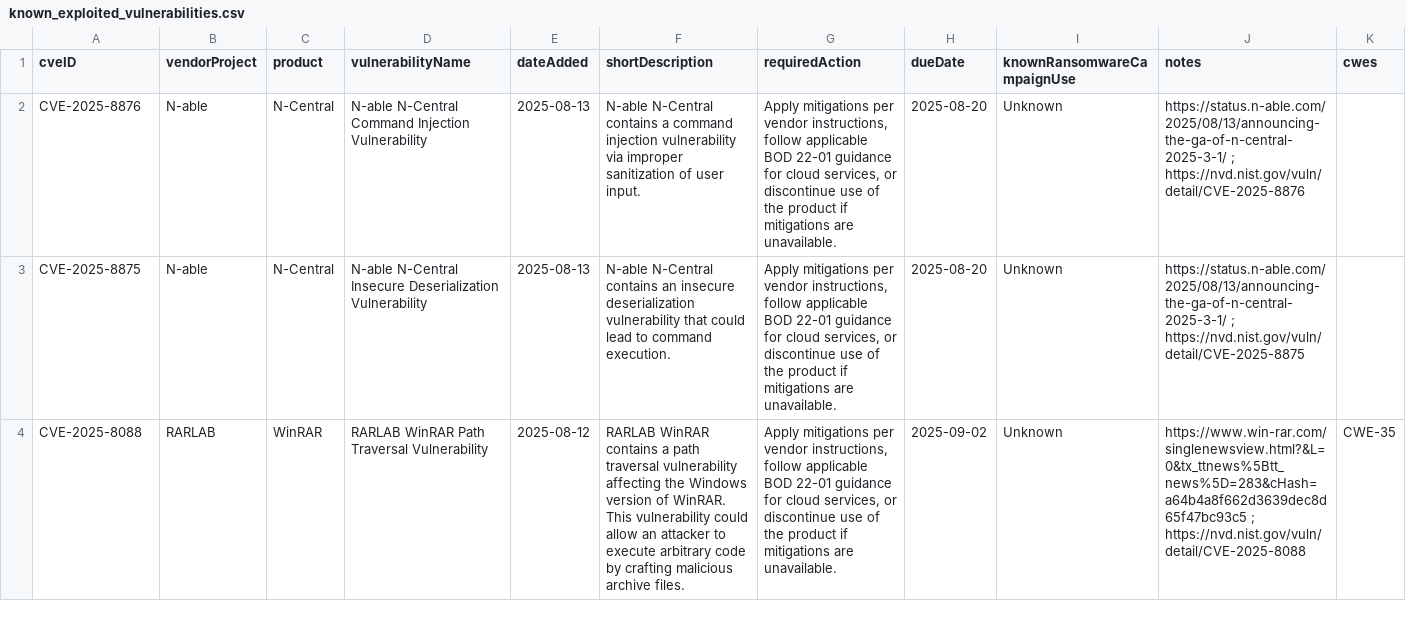
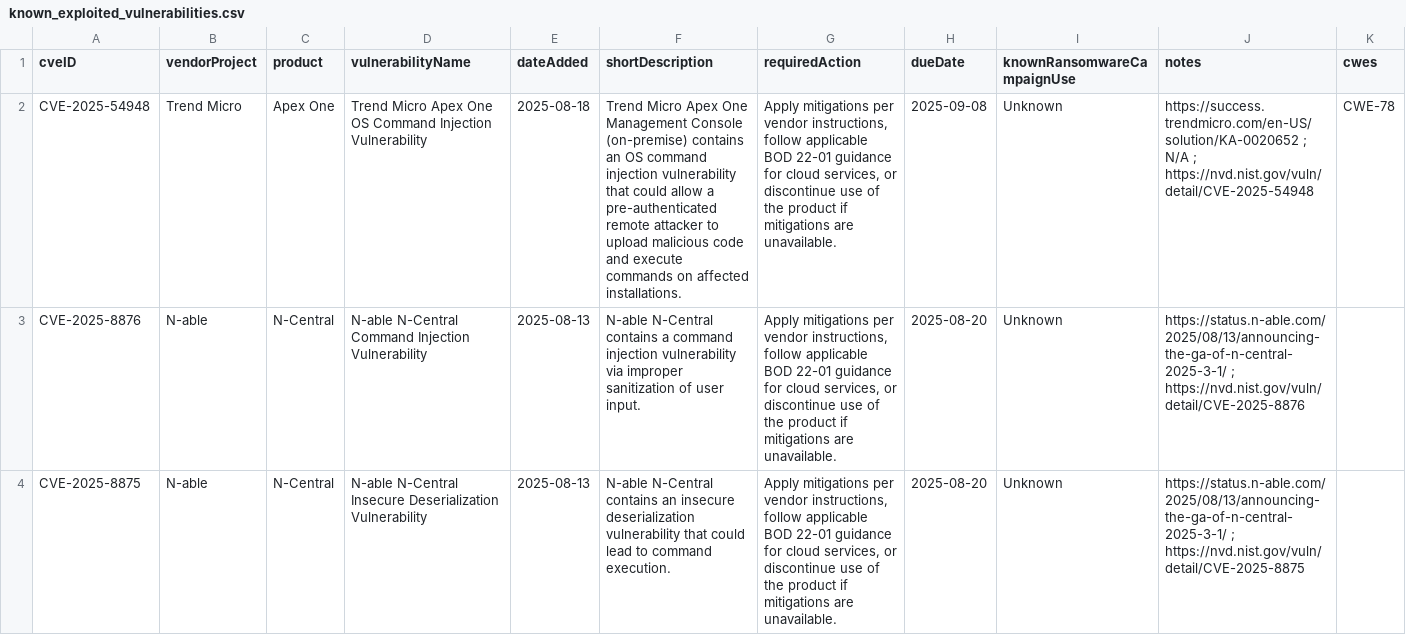
Before and after one commit to cisagov/kev-data, a CSV file: known_exploited_vulnerabilities.csv, drawn as a sheet; only a part is shown; the shorter side is filled out with more unchanged rows; the diff covers the shown part only; the diff names each change by its address in the sheet, - before the commit and + after, or states it on an @@ line.

```diff
--- a/known_exploited_vulnerabilities.csv
+++ b/known_exploited_vulnerabilities.csv
+row 2: CVE-2025-54948 | Trend Micro | Apex One | Trend Micro Apex One OS Command Injection Vulnerability | 2025-08-18 | Trend Micro Apex One Management Console (on-premise) contains an OS command injection vulnerability that could allow a pre-authenticated remote attacker to upload malicious code and execute commands on affected installations. | Apply mitigations per vendor instructions, follow applicable BOD 22-01 guidance for cloud services, or discontinue use of the product if mitigations are unavailable. | 2025-09-08 | Unknown | https://success.trendmicro.com/en-US/solution/KA-0020652 ; N/A ; https://nvd.nist.gov/vuln/detail/CVE-2025-54948 | CWE-78
```
Also changed, not shown: 1 edited cell elsewhere in this file, 1 other file.
